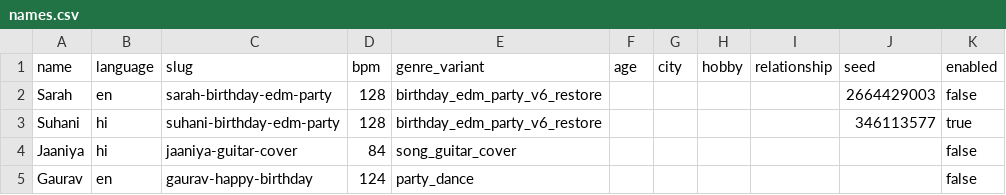
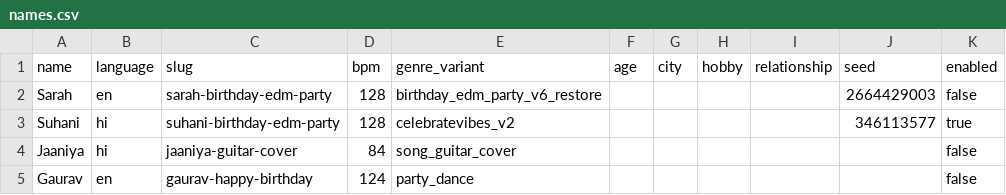
Before and after one commit to arkhaminferno/happy-birthday-batch, a CSV file: input/names.csv, drawn as a sheet.

```diff
--- a/input/names.csv
+++ b/input/names.csv
@@ -2,3 +2,3 @@ name,language,slug,bpm,genre_variant,age,city,hobby,relationship,seed,enabled
 Sarah,en,sarah-birthday-edm-party,128,birthday_edm_party_v6_restore,,,,,2664429003,false
-Suhani,hi,suhani-birthday-edm-party,128,birthday_edm_party_v6_restore,,,,,346113577,true
+Suhani,hi,suhani-birthday-edm-party,128,celebratevibes_v2,,,,,346113577,true
 Jaaniya,hi,jaaniya-guitar-cover,84,song_guitar_cover,,,,,,false
```
Also changed, not shown: 59 other files.
